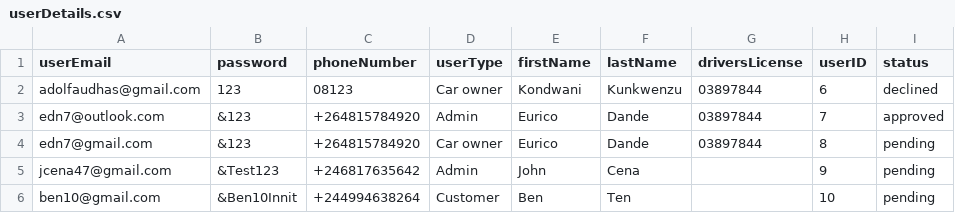
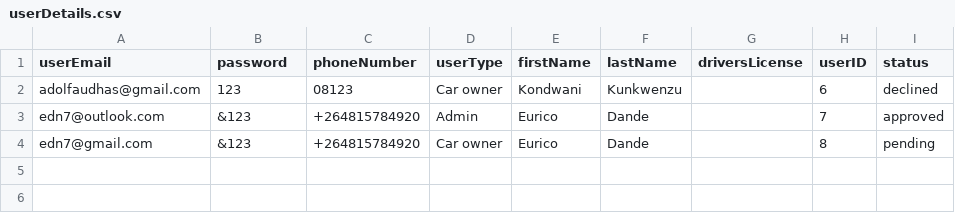
Before and after one commit to adolfzcoder/leenda, a CSV file: src/storage/userDetails.csv, drawn as a sheet.

Commit message:
changes.

```diff
--- a/src/storage/userDetails.csv
+++ b/src/storage/userDetails.csv
@@ -1,6 +1,4 @@
 userEmail,password,phoneNumber,userType,firstName,lastName,driversLicense,userID,status
-adolfaudhas@gmail.com,123,08123,Car owner,Kondwani,Kunkwenzu, 03897844,6,declined
-edn7@outlook.com,&123,+264815784920,Admin,Eurico,Dande, 03897844,7,approved
-edn7@gmail.com,&123,+264815784920,Car owner,Eurico,Dande, 03897844,8,pending
-jcena47@gmail.com,&Test123,+246817635642,Admin,John,Cena,,9, pending
-ben10@gmail.com,&Ben10Innit,+244994638264,Customer,Ben,Ten,,10, pending
+adolfaudhas@gmail.com,123,08123,Car owner,Kondwani,Kunkwenzu,,6,declined
+edn7@outlook.com,&123,+264815784920,Admin,Eurico,Dande,,7,approved
+edn7@gmail.com,&123,+264815784920,Car owner,Eurico,Dande,,8,pending
```
